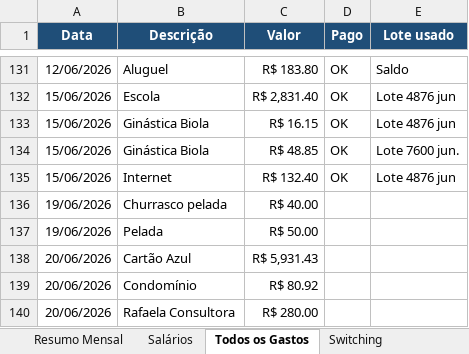
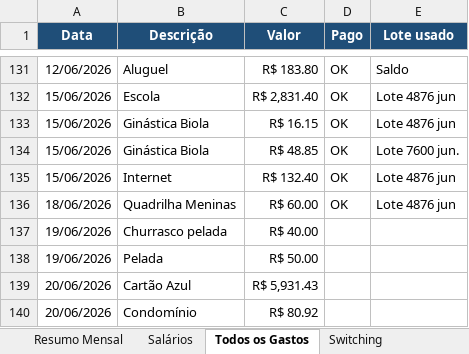
Before and after one commit to WevertonGomesCosta/payment-investment-allocation, an Excel workbook: dados/dados_financeiros.xlsx, sheet Todos os Gastos, drawn as a sheet; only a part is shown, gaps mark what is left out; the shorter side is filled out with more unchanged rows; values as stored, in another font and other column widths than the file's, no borders; charts and pictures not drawn; the diff names each change by its address in the sheet, - before the commit and + after, or states it on an @@ line.

```diff
--- a/dados/dados_financeiros.xlsx (sheet Todos os Gastos)
+++ b/dados/dados_financeiros.xlsx (sheet Todos os Gastos)
+row 136: 18/06/2026 | Quadrilha Meninas | R$ 60.00 | OK | Lote 4876 jun
```
Also changed, not shown: sheet Resumo Mensal, charts or pictures.
